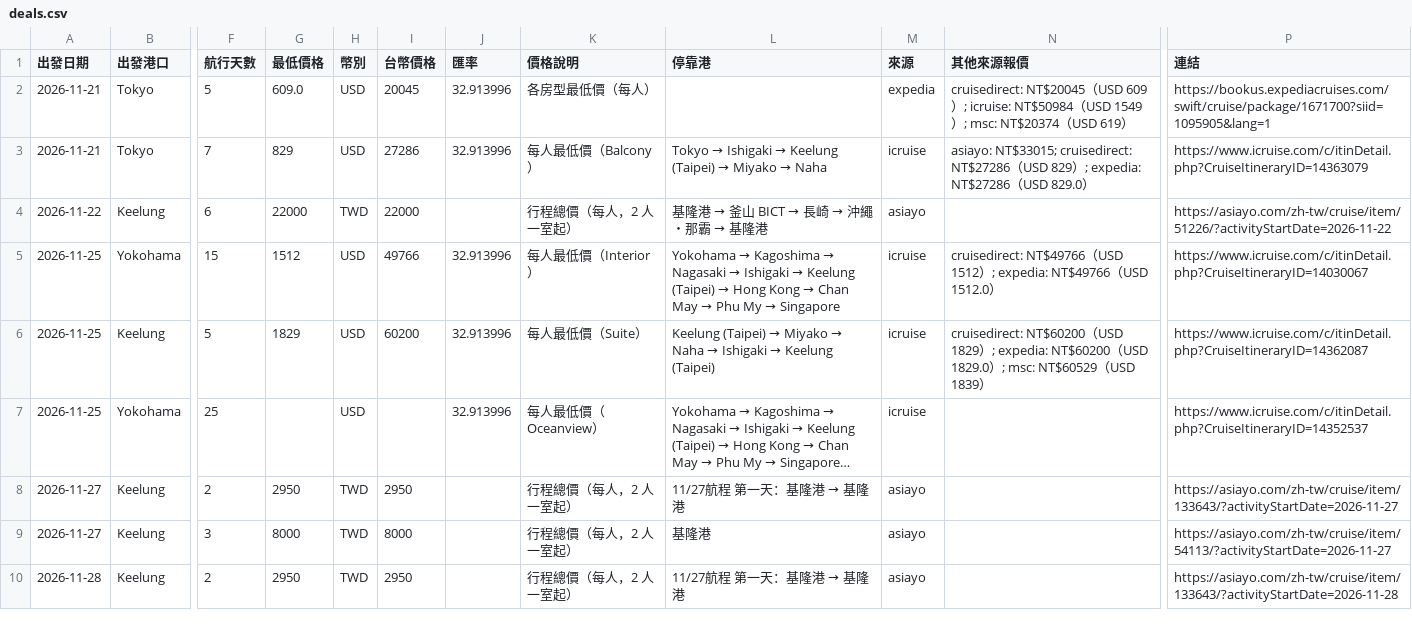
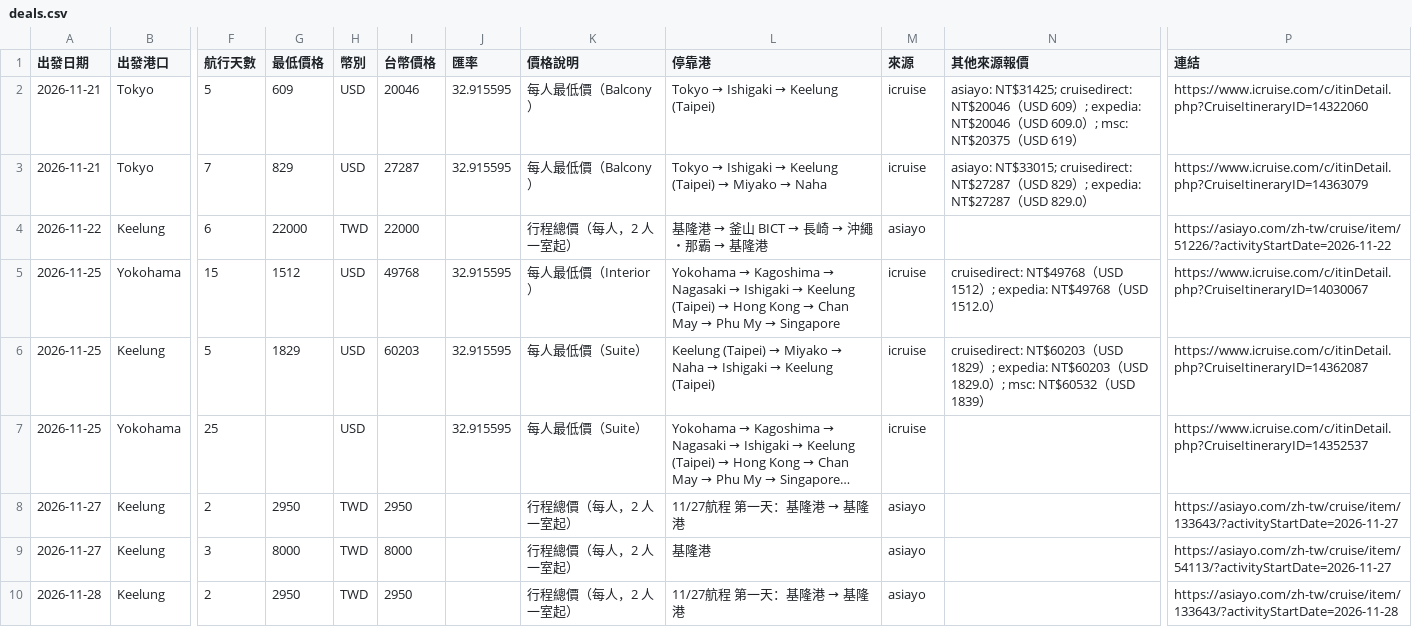
Before and after one commit to paladinlin1/cruise-deals, a CSV file: data/deals.csv, drawn as a sheet; only a part is shown, gaps mark what is left out; long unchanged cells end in …; the diff covers the shown part only; the diff names each change by its address in the sheet, - before the commit and + after, or states it on an @@ line.

```diff
--- a/data/deals.csv
+++ b/data/deals.csv
-G2 (最低價格): 609.0
+G2 (最低價格): 609
-I2 (台幣價格): 20045
+I2 (台幣價格): 20046
-J2:J3 (匯率): 32.913996
+J2:J3 (匯率): 32.915595
-K2 (價格說明): 各房型最低價（每人）
+K2 (價格說明): 每人最低價（Balcony）
@@ L2 (停靠港): (empty) → Tokyo → Ishigaki → Keelung (Taipei) @@
-M2 (來源): expedia
+M2 (來源): icruise
-N2 (其他來源報價): cruisedirect: NT$20045（USD 609）; icruise: NT$50984（USD 1549）; msc: NT$20374（USD…
+N2 (其他來源報價): asiayo: NT$31425; cruisedirect: NT$20046（USD 609）; expedia: NT$20046（USD 609.0）; msc: NT$20375（USD…
-P2 (連結): https://bookus.expediacruises.com/swift/cruise/package/1671700?siid=1095905&lang=1
+P2 (連結): https://www.icruise.com/c/itinDetail.php?CruiseItineraryID=14322060
-I3 (台幣價格): 27286
+I3 (台幣價格): 27287
-N3 (其他來源報價): …NT$33015; cruisedirect: NT$27286（USD 829）; expedia: NT$27286（USD…
+N3 (其他來源報價): …NT$33015; cruisedirect: NT$27287（USD 829）; expedia: NT$27287（USD…
-I5 (台幣價格): 49766
+I5 (台幣價格): 49768
-J5:J7 (匯率): 32.913996
+J5:J7 (匯率): 32.915595
-N5 (其他來源報價): cruisedirect: NT$49766（USD 1512）; expedia: NT$49766（USD…
+N5 (其他來源報價): cruisedirect: NT$49768（USD 1512）; expedia: NT$49768（USD…
-I6 (台幣價格): 60200
+I6 (台幣價格): 60203
-N6 (其他來源報價): cruisedirect: NT$60200（USD 1829）; expedia: NT$60200（USD 1829.0）; msc: NT$60529（USD…
+N6 (其他來源報價): cruisedirect: NT$60203（USD 1829）; expedia: NT$60203（USD 1829.0）; msc: NT$60532（USD…
-K7 (價格說明): 每人最低價（Oceanview）
+K7 (價格說明): 每人最低價（Suite）
```
Also changed, not shown: 36 edited cells elsewhere in this file, 3 other files.
